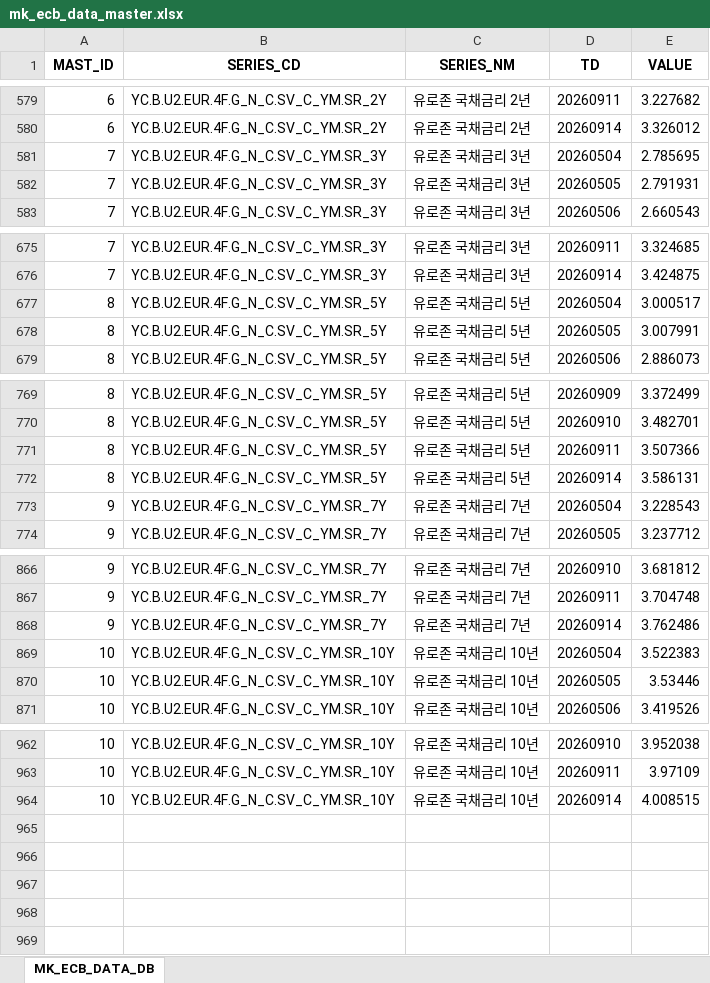
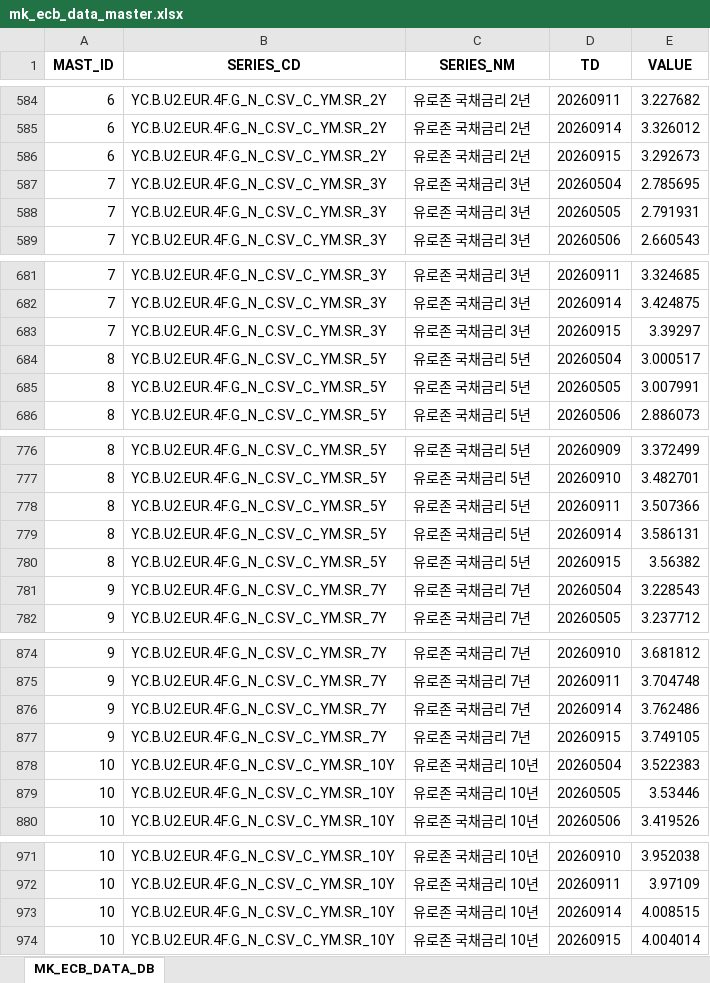
Before and after one commit to chsbjh-ops/mk-inv-ingest, an Excel workbook: data/mk_ecb_data_master.xlsx, sheet MK_ECB_DATA_DB, drawn as a sheet; only a part is shown, gaps mark what is left out; values as stored, in another font and other column widths than the file's, no borders; the diff covers the shown part only; the diff names each change by its address in the sheet, - before the commit and + after, or states it on an @@ line.

```diff
--- a/data/mk_ecb_data_master.xlsx (sheet MK_ECB_DATA_DB)
+++ b/data/mk_ecb_data_master.xlsx (sheet MK_ECB_DATA_DB)
+row 586: 6 | YC.B.U2.EUR.4F.G_N_C.SV_C_YM.SR_2Y | 유로존 국채금리 2년 | 20260915 | 3.292673
+row 683: 7 | YC.B.U2.EUR.4F.G_N_C.SV_C_YM.SR_3Y | 유로존 국채금리 3년 | 20260915 | 3.39297
+row 780: 8 | YC.B.U2.EUR.4F.G_N_C.SV_C_YM.SR_5Y | 유로존 국채금리 5년 | 20260915 | 3.56382
+row 877: 9 | YC.B.U2.EUR.4F.G_N_C.SV_C_YM.SR_7Y | 유로존 국채금리 7년 | 20260915 | 3.749105
+row 974: 10 | YC.B.U2.EUR.4F.G_N_C.SV_C_YM.SR_10Y | 유로존 국채금리 10년 | 20260915 | 4.004014
```
Also changed, not shown: 5 added rows elsewhere in this sheet, data/mk_fred_data_master.xlsx, data/mk_nyfed_data_master.xlsx, 5 other files.
